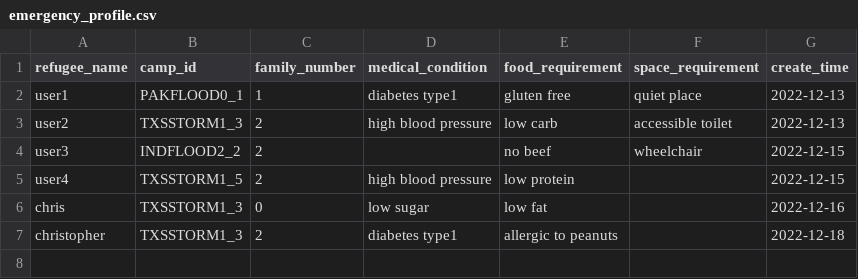
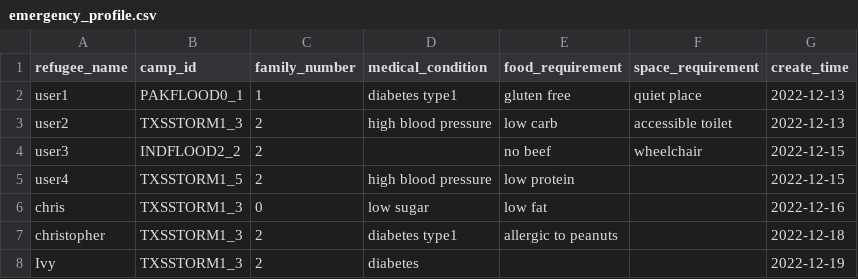
Before and after one commit to MinhazH99/introprogramming, a CSV file: emergency_profile.csv, drawn as a sheet; the diff names each change by its address in the sheet, - before the commit and + after, or states it on an @@ line.

```diff
--- a/emergency_profile.csv
+++ b/emergency_profile.csv
+row 8: Ivy | TXSSTORM1_3 | 2 | diabetes |  |  | 2022-12-19
```
Also changed, not shown: CampDetails.csv, report.csv, 1 other file.
